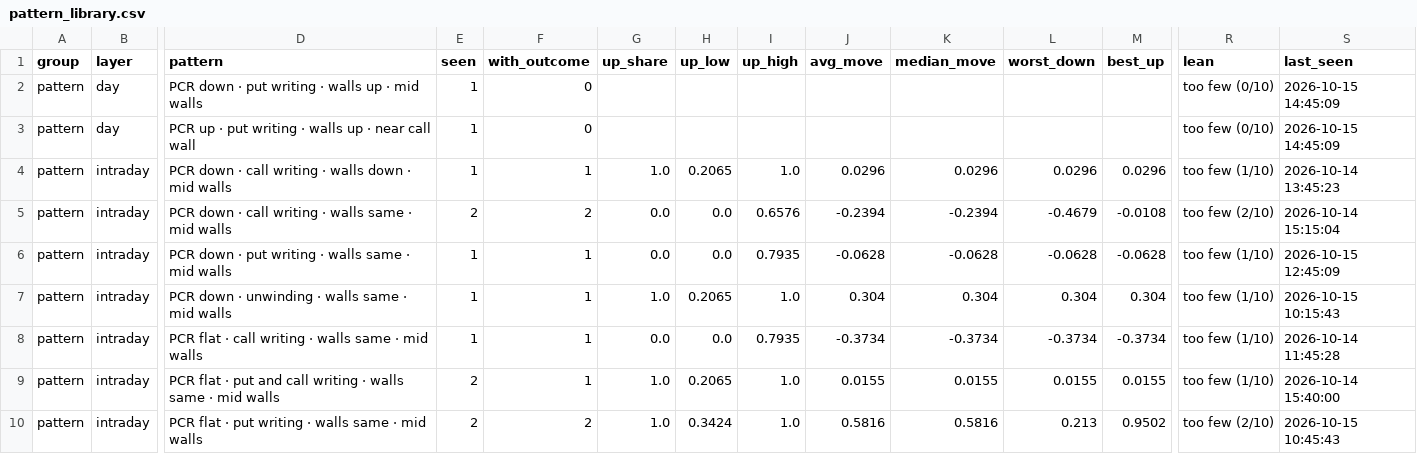
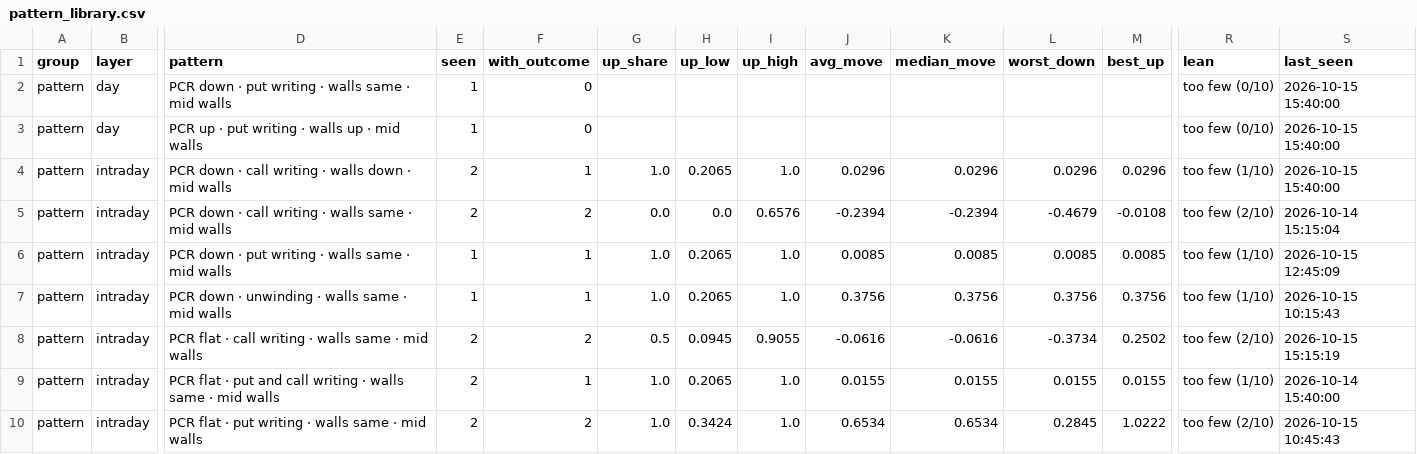
Before and after one commit to Parth1501/nse-swing-data, a CSV file: data/oc_learning/pattern_library.csv, drawn as a sheet; only a part is shown, gaps mark what is left out; the diff covers the shown part only; the diff names each change by its address in the sheet, - before the commit and + after, or states it on an @@ line.

```diff
--- a/data/oc_learning/pattern_library.csv
+++ b/data/oc_learning/pattern_library.csv
-D2 (pattern): …· walls up · mid…
+D2 (pattern): …· walls same · mid…
-S2:S3 (last_seen): 2026-10-15 14:45:09
+S2:S3 (last_seen): 2026-10-15 15:40:00
-D3 (pattern): …up · near call wall
+D3 (pattern): …up · mid walls
-E4 (seen): 1
+E4 (seen): 2
-S4 (last_seen): 2026-10-14 13:45:23
+S4 (last_seen): 2026-10-15 15:40:00
-G6 (up_share): 0.0
+G6 (up_share): 1.0
-H6 (up_low): 0.0
+H6 (up_low): 0.2065
-I6 (up_high): 0.7935
+I6 (up_high): 1.0
-J6 (avg_move): -0.0628
+J6 (avg_move): 0.0085
-K6 (median_move): -0.0628
+K6 (median_move): 0.0085
-L6 (worst_down): -0.0628
+L6 (worst_down): 0.0085
-M6 (best_up): -0.0628
+M6 (best_up): 0.0085
-J7 (avg_move): 0.304
+J7 (avg_move): 0.3756
-K7 (median_move): 0.304
+K7 (median_move): 0.3756
-L7 (worst_down): 0.304
+L7 (worst_down): 0.3756
-M7 (best_up): 0.304
+M7 (best_up): 0.3756
-E8 (seen): 1
+E8 (seen): 2
-F8 (with_outcome): 1
+F8 (with_outcome): 2
-G8 (up_share): 0.0
+G8 (up_share): 0.5
-H8 (up_low): 0.0
+H8 (up_low): 0.0945
-I8 (up_high): 0.7935
+I8 (up_high): 0.9055
-J8 (avg_move): -0.3734
+J8 (avg_move): -0.0616
-K8 (median_move): -0.3734
+K8 (median_move): -0.0616
-M8 (best_up): -0.3734
+M8 (best_up): 0.2502
-R8 (lean): too few (1/10)
+R8 (lean): too few (2/10)
-S8 (last_seen): 2026-10-14 11:45:28
+S8 (last_seen): 2026-10-15 15:15:19
-J10 (avg_move): 0.5816
+J10 (avg_move): 0.6534
-K10 (median_move): 0.5816
+K10 (median_move): 0.6534
-L10 (worst_down): 0.213
+L10 (worst_down): 0.2845
-M10 (best_up): 0.9502
+M10 (best_up): 1.0222
```
Also changed, not shown: 2 added rows and 125 edited cells elsewhere in this file, data/oc_learning/pattern_log.csv, data/oc_learning/writers/2026-10-14.csv, 3 other files.
